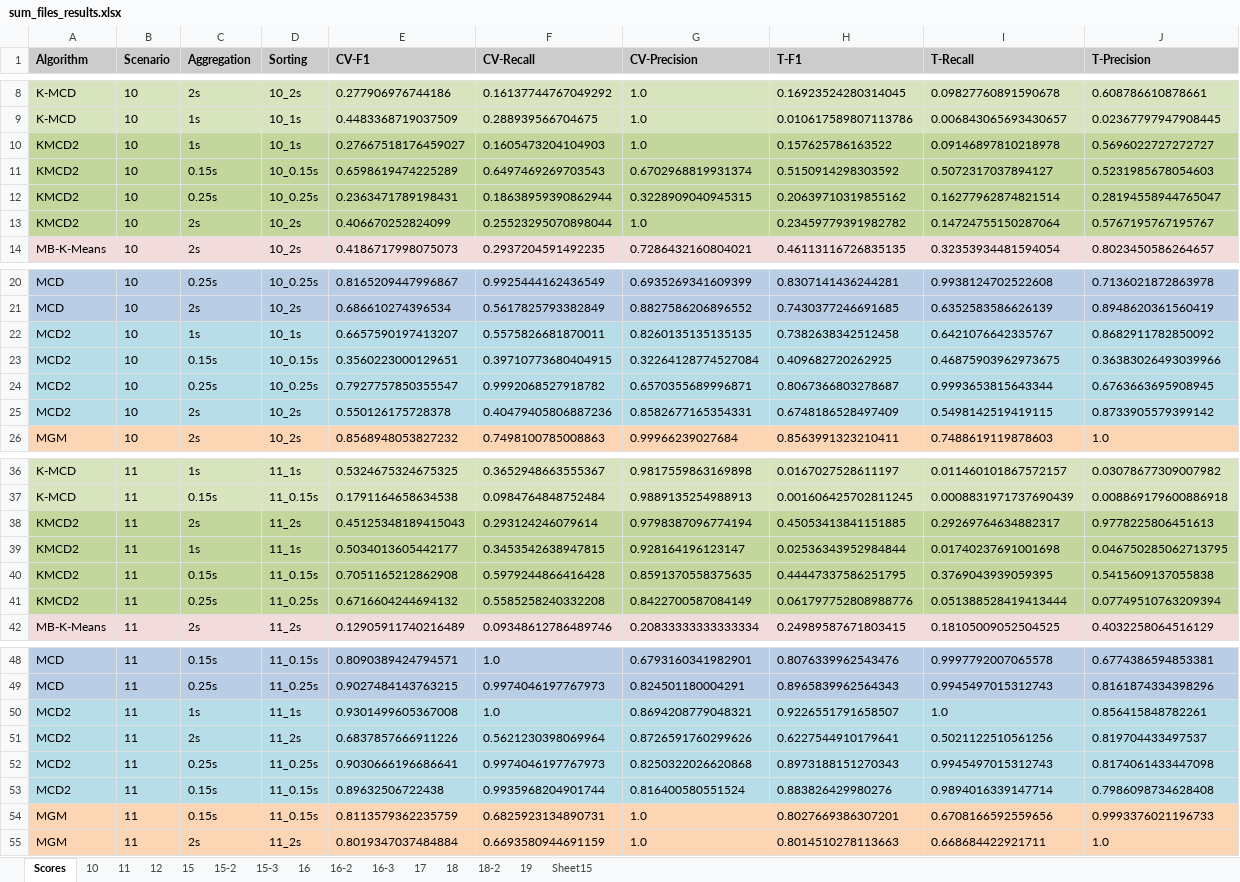
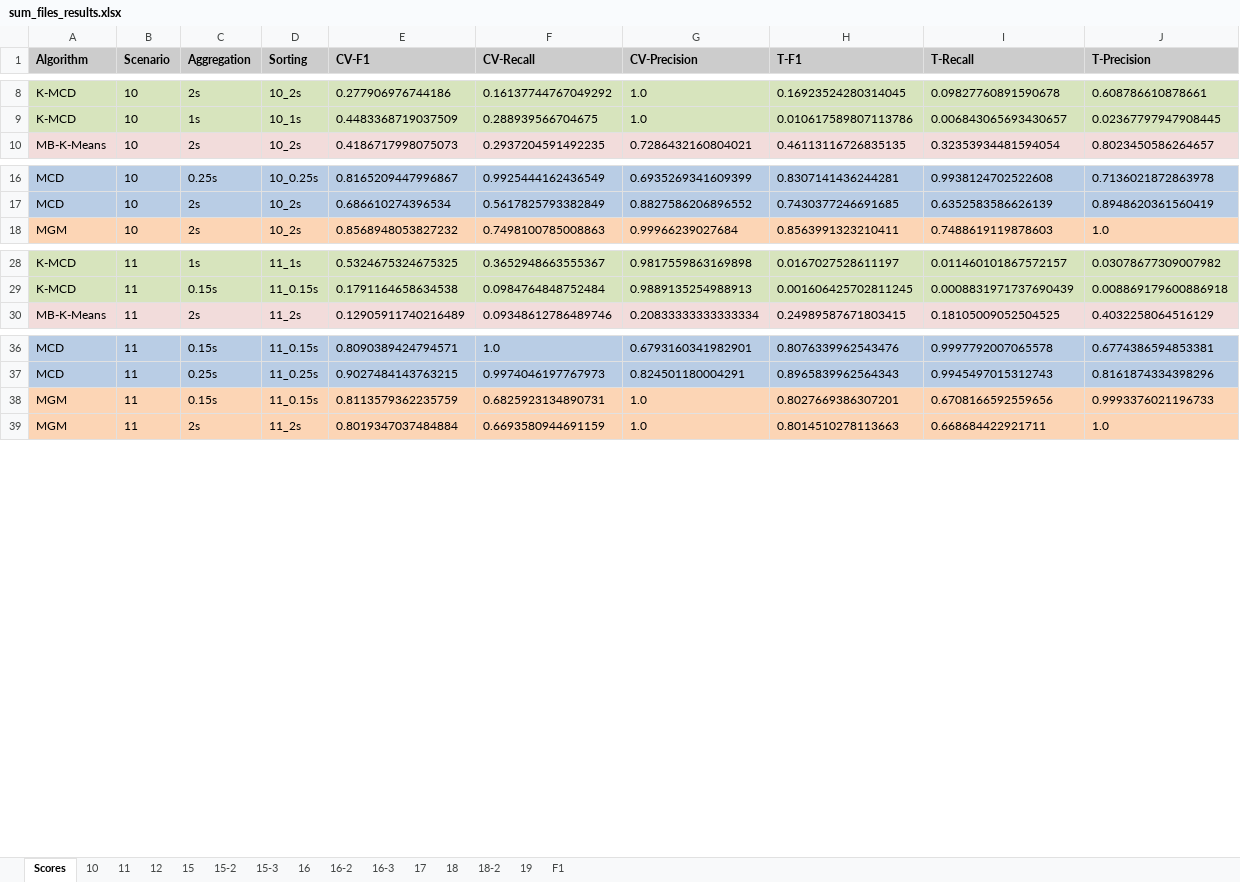
Before and after one commit to tpbvieira/anomaly-detection, an Excel workbook: network-attack-detection/output/ctu_13/results/sum_files_results.xlsx, sheet Scores, drawn as a sheet; only a part is shown, gaps mark what is left out; values as stored, in another font and other column widths than the file's, no borders; the diff covers the shown part only; the diff names each change by its address in the sheet, - before the commit and + after, or states it on an @@ line.

```diff
--- a/network-attack-detection/output/ctu_13/results/sum_files_results.xlsx (sheet Scores)
+++ b/network-attack-detection/output/ctu_13/results/sum_files_results.xlsx (sheet Scores)
-sheet tab: Sheet15
+sheet tab: F1
-row 10: KMCD2 | 10 | 1s | 10_1s | 0.27667518176459027 | 0.1605473204104903 | 1.0 | 0.157625786163522 | 0.09146897810218978 | 0.5696022727272727
-row 11: KMCD2 | 10 | 0.15s | 10_0.15s | 0.6598619474225289 | 0.6497469269703543 | 0.6702968819931374 | 0.5150914298303592 | 0.5072317037894127 | 0.5231985678054603
-row 12: KMCD2 | 10 | 0.25s | 10_0.25s | 0.2363471789198431 | 0.18638959390862944 | 0.3228909040945315 | 0.20639710319855162 | 0.16277962874821514 | 0.28194558944765047
-row 13: KMCD2 | 10 | 2s | 10_2s | 0.406670252824099 | 0.25523295070898044 | 1.0 | 0.23459779391982782 | 0.14724755150287064 | 0.5767195767195767
-row 22: MCD2 | 10 | 1s | 10_1s | 0.6657590197413207 | 0.5575826681870011 | 0.8260135135135135 | 0.7382638342512458 | 0.6421076642335767 | 0.8682911782850092
-row 23: MCD2 | 10 | 0.15s | 10_0.15s | 0.3560223000129651 | 0.39710773680404915 | 0.32264128774527084 | 0.409682720262925 | 0.46875903962973675 | 0.36383026493039966
-row 24: MCD2 | 10 | 0.25s | 10_0.25s | 0.7927757850355547 | 0.9992068527918782 | 0.6570355689996871 | 0.8067366803278687 | 0.9993653815643344 | 0.6763663695908945
-row 25: MCD2 | 10 | 2s | 10_2s | 0.550126175728378 | 0.40479405806887236 | 0.8582677165354331 | 0.6748186528497409 | 0.5498142519419115 | 0.8733905579399142
-row 38: KMCD2 | 11 | 2s | 11_2s | 0.45125348189415043 | 0.293124246079614 | 0.9798387096774194 | 0.45053413841151885 | 0.29269764634882317 | 0.9778225806451613
-row 39: KMCD2 | 11 | 1s | 11_1s | 0.5034013605442177 | 0.3453542638947815 | 0.928164196123147 | 0.02536343952984844 | 0.01740237691001698 | 0.046750285062713795
-row 40: KMCD2 | 11 | 0.15s | 11_0.15s | 0.7051165212862908 | 0.5979244866416428 | 0.8591370558375635 | 0.44447337586251795 | 0.3769043939059395 | 0.5415609137055838
-row 41: KMCD2 | 11 | 0.25s | 11_0.25s | 0.6716604244694132 | 0.5585258240332208 | 0.8422700587084149 | 0.061797752808988776 | 0.051388528419413444 | 0.07749510763209394
-row 50: MCD2 | 11 | 1s | 11_1s | 0.9301499605367008 | 1.0 | 0.8694208779048321 | 0.9226551791658507 | 1.0 | 0.856415848782261
-row 51: MCD2 | 11 | 2s | 11_2s | 0.6837857666911226 | 0.5621230398069964 | 0.8726591760299626 | 0.6227544910179641 | 0.5021122510561256 | 0.819704433497537
-row 52: MCD2 | 11 | 0.25s | 11_0.25s | 0.9030666196686641 | 0.9974046197767973 | 0.8250322026620868 | 0.8973188151270343 | 0.9945497015312743 | 0.8174061433447098
-row 53: MCD2 | 11 | 0.15s | 11_0.15s | 0.89632506722438 | 0.9935968204901744 | 0.816400580551524 | 0.883826429980276 | 0.9894016339147714 | 0.7986098734628408
```
Also changed, not shown: 87 removed rows elsewhere in this sheet, sheet 10, sheet 15, sheet 12, sheet 17, sheet 15-3, sheet 18-2, 8 more sheets, 6 other files.
